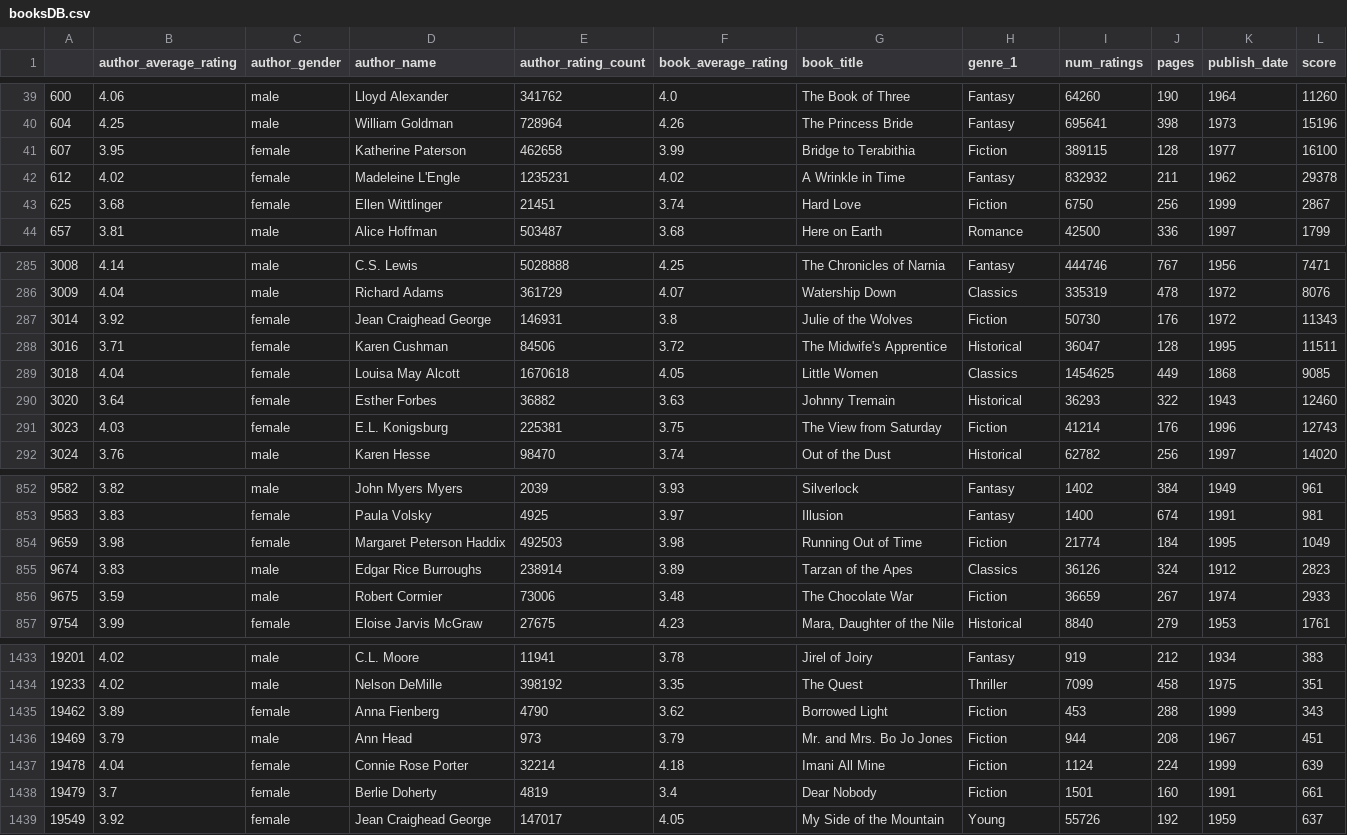
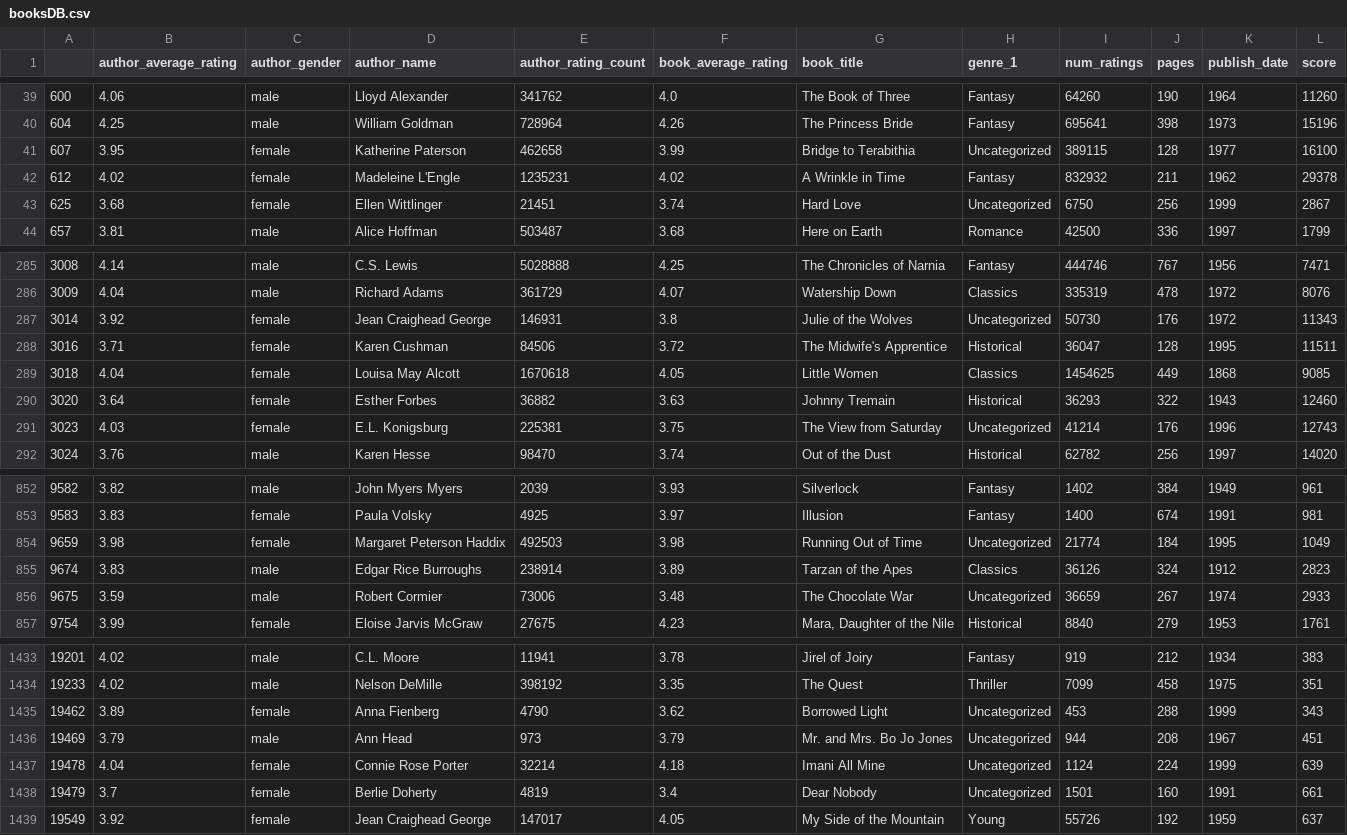
Before and after one commit to arnauruana/expert-system-books, a CSV file: src/script/booksDB.csv, drawn as a sheet; only a part is shown, gaps mark what is left out; the diff covers the shown part only.

Commit message:
Changed script (filter fiction)

```diff
--- a/src/script/booksDB.csv
+++ b/src/script/booksDB.csv
@@ -157,6 +157,6 @@
 ",Fantasy,695641,398,1973,15196
-607,3.95,female,"Katherine Paterson
-",462658,3.99,"
-      Bridge to Terabithia
-",Fiction,389115,128,1977,16100
+607,3.95,female,"Katherine Paterson
+",462658,3.99,"
+      Bridge to Terabithia
+",Uncategorized,389115,128,1977,16100
 612,4.02,female,"Madeleine L'Engle
@@ -165,6 +165,6 @@
 ",Fantasy,832932,211,1962,29378
-625,3.68,female,"Ellen Wittlinger
-",21451,3.74,"
-      Hard Love
-",Fiction,6750,256,1999,2867
+625,3.68,female,"Ellen Wittlinger
+",21451,3.74,"
+      Hard Love
+",Uncategorized,6750,256,1999,2867
 657,3.81,male,"Alice Hoffman
@@ -1141,6 +1141,6 @@
 ",Classics,335319,478,1972,8076
-3014,3.92,female,"Jean Craighead George
-",146931,3.8,"
-      Julie of the Wolves
-",Fiction,50730,176,1972,11343
+3014,3.92,female,"Jean Craighead George
+",146931,3.8,"
+      Julie of the Wolves
+",Uncategorized,50730,176,1972,11343
 3016,3.71,female,"Karen Cushman
@@ -1157,6 +1157,6 @@
 ",Historical,36293,322,1943,12460
-3023,4.03,female,"E.L. Konigsburg
-",225381,3.75,"
-      The View from Saturday
-",Fiction,41214,176,1996,12743
+3023,4.03,female,"E.L. Konigsburg
+",225381,3.75,"
+      The View from Saturday
+",Uncategorized,41214,176,1996,12743
 3024,3.76,male,"Karen Hesse
@@ -3409,6 +3409,6 @@
 ",Fantasy,1400,674,1991,981
-9659,3.98,female,"Margaret Peterson Haddix
-",492503,3.98,"
-      Running Out of Time
-",Fiction,21774,184,1995,1049
+9659,3.98,female,"Margaret Peterson Haddix
+",492503,3.98,"
+      Running Out of Time
+",Uncategorized,21774,184,1995,1049
 9674,3.83,male,"Edgar Rice Burroughs
@@ -3417,6 +3417,6 @@
 ",Classics,36126,324,1912,2823
-9675,3.59,male,"Robert Cormier
-",73006,3.48,"
-      The Chocolate War
-",Fiction,36659,267,1974,2933
+9675,3.59,male,"Robert Cormier
+",73006,3.48,"
+      The Chocolate War
+",Uncategorized,36659,267,1974,2933
 9754,3.99,female,"Eloise Jarvis McGraw
@@ -5729,18 +5729,18 @@
 ",Thriller,7099,458,1975,351
-19462,3.89,female,"Anna Fienberg
-",4790,3.62,"
-      Borrowed Light
-",Fiction,453,288,1999,343
-19469,3.79,male,"Ann Head
-",973,3.79,"
-      Mr. and Mrs. Bo Jo Jones
-",Fiction,944,208,1967,451
-19478,4.04,female,"Connie Rose Porter
-",32214,4.18,"
-      Imani All Mine
-",Fiction,1124,224,1999,639
-19479,3.7,female,"Berlie Doherty
-",4819,3.4,"
-      Dear Nobody
-",Fiction,1501,160,1991,661
+19462,3.89,female,"Anna Fienberg
+",4790,3.62,"
+      Borrowed Light
+",Uncategorized,453,288,1999,343
+19469,3.79,male,"Ann Head
+",973,3.79,"
+      Mr. and Mrs. Bo Jo Jones
+",Uncategorized,944,208,1967,451
+19478,4.04,female,"Connie Rose Porter
+",32214,4.18,"
+      Imani All Mine
+",Uncategorized,1124,224,1999,639
+19479,3.7,female,"Berlie Doherty
+",4819,3.4,"
+      Dear Nobody
+",Uncategorized,1501,160,1991,661
 19549,3.92,female,"Jean Craighead George
```
Also changed, not shown: 19 edited cells elsewhere in this file, 6 other files.
